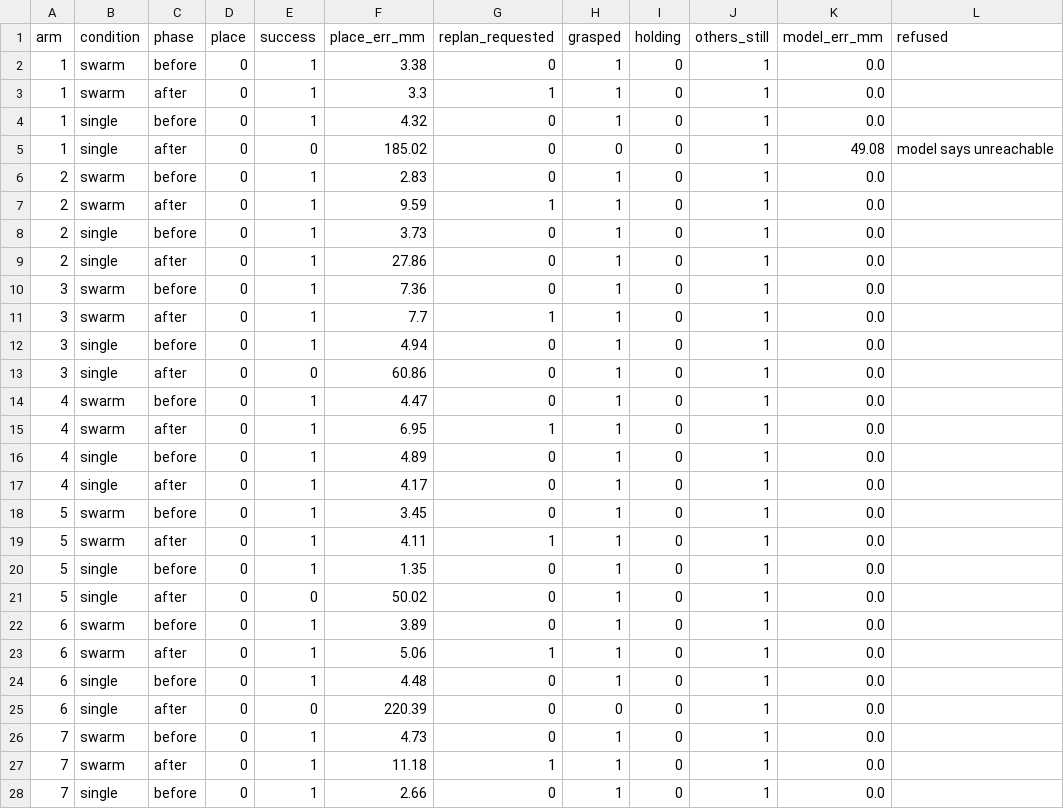
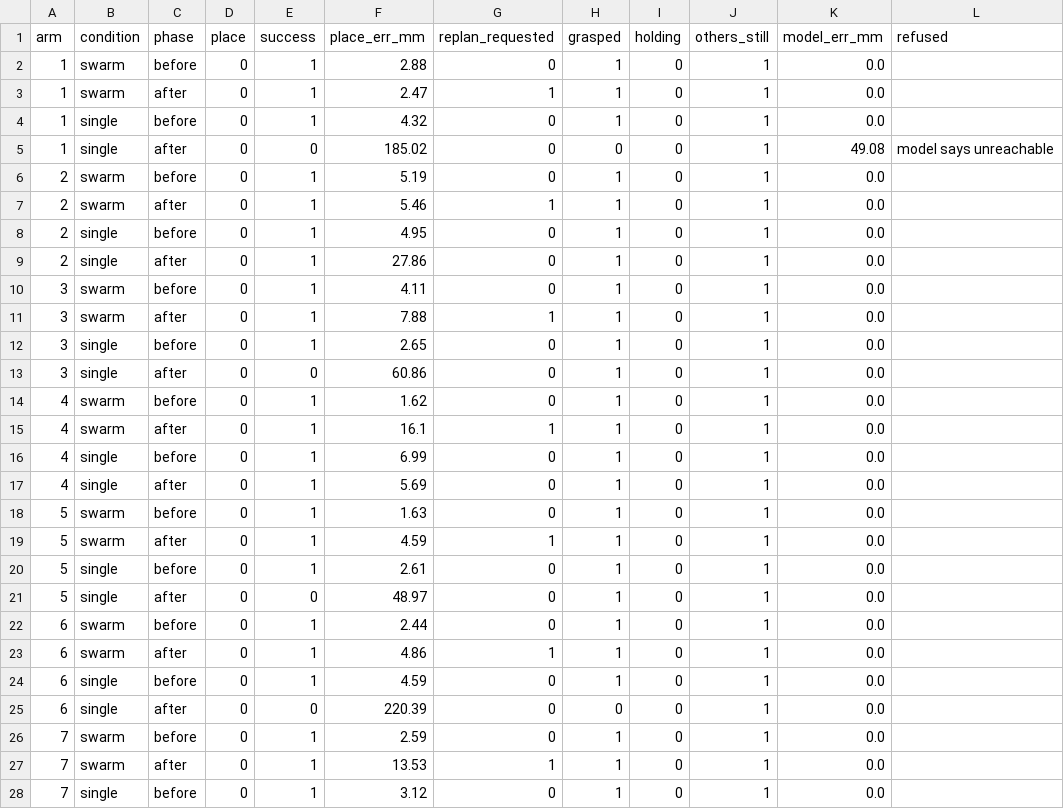
Before and after one commit to erSuyognp/bodyscout, a CSV file: results/task.csv, drawn as a sheet; only a part is shown; the diff covers the shown part only.

```diff
--- a/results/task.csv
+++ b/results/task.csv
@@ -1,28 +1,28 @@
 arm,condition,phase,place,success,place_err_mm,replan_requested,grasped,holding,others_still,model_err_mm,refused
-1,swarm,before,0,1,3.38,0,1,0,1,0.0,
-1,swarm,after,0,1,3.3,1,1,0,1,0.0,
+1,swarm,before,0,1,2.88,0,1,0,1,0.0,
+1,swarm,after,0,1,2.47,1,1,0,1,0.0,
 1,single,before,0,1,4.32,0,1,0,1,0.0,
 1,single,after,0,0,185.02,0,0,0,1,49.08,model says unreachable
-2,swarm,before,0,1,2.83,0,1,0,1,0.0,
-2,swarm,after,0,1,9.59,1,1,0,1,0.0,
-2,single,before,0,1,3.73,0,1,0,1,0.0,
+2,swarm,before,0,1,5.19,0,1,0,1,0.0,
+2,swarm,after,0,1,5.46,1,1,0,1,0.0,
+2,single,before,0,1,4.95,0,1,0,1,0.0,
 2,single,after,0,1,27.86,0,1,0,1,0.0,
-3,swarm,before,0,1,7.36,0,1,0,1,0.0,
-3,swarm,after,0,1,7.7,1,1,0,1,0.0,
-3,single,before,0,1,4.94,0,1,0,1,0.0,
+3,swarm,before,0,1,4.11,0,1,0,1,0.0,
+3,swarm,after,0,1,7.88,1,1,0,1,0.0,
+3,single,before,0,1,2.65,0,1,0,1,0.0,
 3,single,after,0,0,60.86,0,1,0,1,0.0,
-4,swarm,before,0,1,4.47,0,1,0,1,0.0,
-4,swarm,after,0,1,6.95,1,1,0,1,0.0,
-4,single,before,0,1,4.89,0,1,0,1,0.0,
-4,single,after,0,1,4.17,0,1,0,1,0.0,
-5,swarm,before,0,1,3.45,0,1,0,1,0.0,
-5,swarm,after,0,1,4.11,1,1,0,1,0.0,
-5,single,before,0,1,1.35,0,1,0,1,0.0,
-5,single,after,0,0,50.02,0,1,0,1,0.0,
-6,swarm,before,0,1,3.89,0,1,0,1,0.0,
-6,swarm,after,0,1,5.06,1,1,0,1,0.0,
-6,single,before,0,1,4.48,0,1,0,1,0.0,
+4,swarm,before,0,1,1.62,0,1,0,1,0.0,
+4,swarm,after,0,1,16.1,1,1,0,1,0.0,
+4,single,before,0,1,6.99,0,1,0,1,0.0,
+4,single,after,0,1,5.69,0,1,0,1,0.0,
+5,swarm,before,0,1,1.63,0,1,0,1,0.0,
+5,swarm,after,0,1,4.59,1,1,0,1,0.0,
+5,single,before,0,1,2.61,0,1,0,1,0.0,
+5,single,after,0,0,48.97,0,1,0,1,0.0,
+6,swarm,before,0,1,2.44,0,1,0,1,0.0,
+6,swarm,after,0,1,4.86,1,1,0,1,0.0,
+6,single,before,0,1,4.59,0,1,0,1,0.0,
 6,single,after,0,0,220.39,0,0,0,1,0.0,
-7,swarm,before,0,1,4.73,0,1,0,1,0.0,
-7,swarm,after,0,1,11.18,1,1,0,1,0.0,
-7,single,before,0,1,2.66,0,1,0,1,0.0,
+7,swarm,before,0,1,2.59,0,1,0,1,0.0,
+7,swarm,after,0,1,13.53,1,1,0,1,0.0,
+7,single,before,0,1,3.12,0,1,0,1,0.0,
```
Also changed, not shown: 50 edited cells elsewhere in this file, results/sweep/learning.csv, results/sweep/menagerie.csv, 39 other files.
